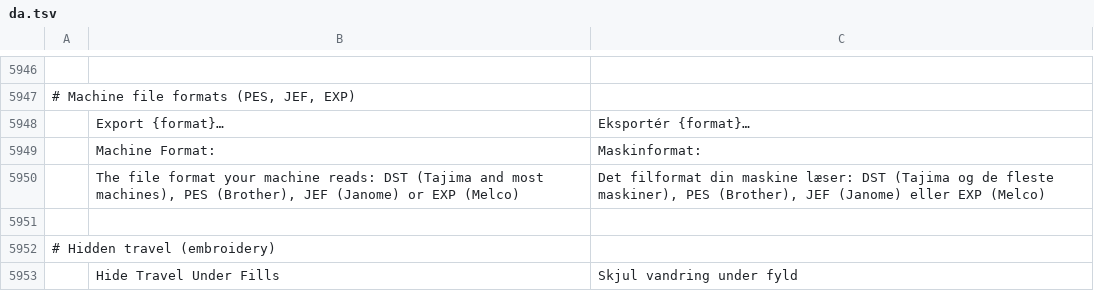
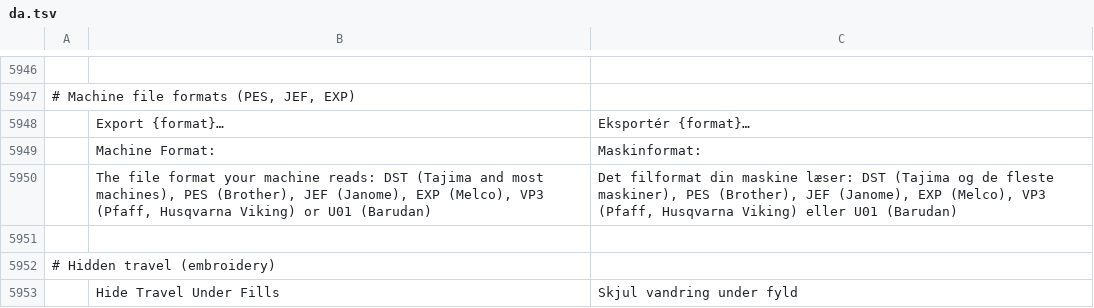
Before and after one commit to KellyMurphy/vectorcraft, a TSV file: crates/ui-egui/src/i18n/da.tsv, drawn as a sheet; only a part is shown, gaps mark what is left out; the diff names each change by its address in the sheet, - before the commit and + after, or states it on an @@ line.

```diff
--- a/crates/ui-egui/src/i18n/da.tsv
+++ b/crates/ui-egui/src/i18n/da.tsv
-B5950: …(Brother), JEF (Janome) or EXP (Melco)
+B5950: …(Brother), JEF (Janome), EXP (Melco), VP3 (Pfaff, Husqvarna Viking) or U01 (Barudan)
-C5950: …(Brother), JEF (Janome) eller EXP (Melco)
+C5950: …(Brother), JEF (Janome), EXP (Melco), VP3 (Pfaff, Husqvarna Viking) eller U01 (Barudan)
```
Also changed, not shown: crates/ui-egui/src/i18n/bg.tsv, crates/ui-egui/src/i18n/cs.tsv, 53 other files.
